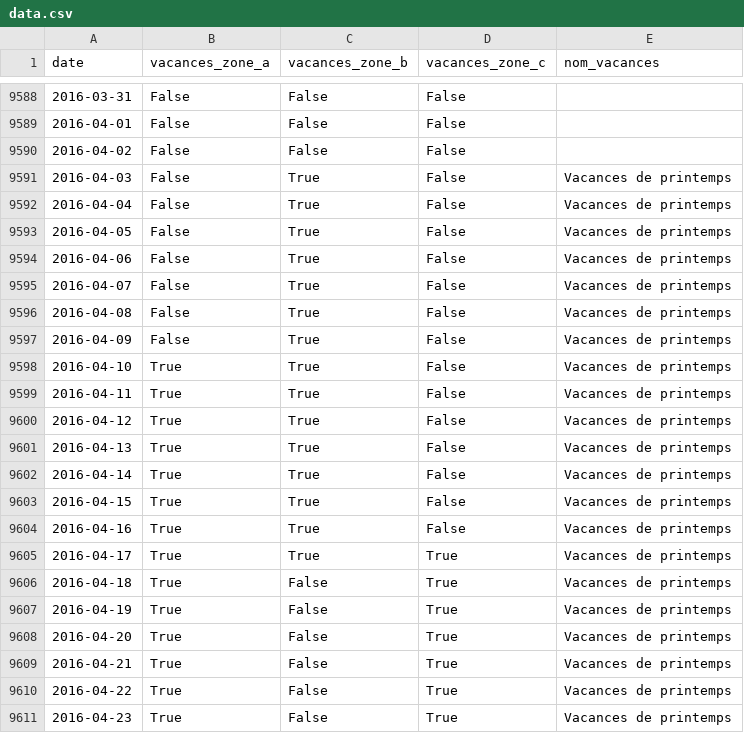
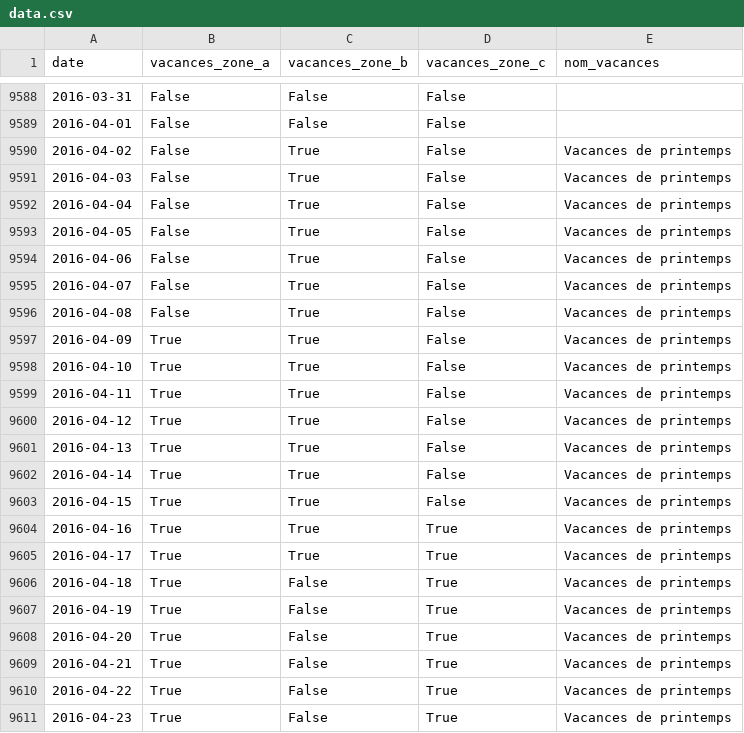
Before and after one commit to AntoineAugusti/vacances-scolaires, a CSV file: data.csv, drawn as a sheet; only a part is shown, gaps mark what is left out.

Commit message:
Correction vacances printemps 2016 #25

```diff
--- a/data.csv
+++ b/data.csv
@@ -9589,3 +9589,3 @@ date,vacances_zone_a,vacances_zone_b,vacances_zone_c,nom_vacances
 2016-04-01,False,False,False,
-2016-04-02,False,False,False,
+2016-04-02,False,True,False,Vacances de printemps
 2016-04-03,False,True,False,Vacances de printemps
@@ -9596,3 +9596,3 @@ date,vacances_zone_a,vacances_zone_b,vacances_zone_c,nom_vacances
 2016-04-08,False,True,False,Vacances de printemps
-2016-04-09,False,True,False,Vacances de printemps
+2016-04-09,True,True,False,Vacances de printemps
 2016-04-10,True,True,False,Vacances de printemps
@@ -9603,3 +9603,3 @@ date,vacances_zone_a,vacances_zone_b,vacances_zone_c,nom_vacances
 2016-04-15,True,True,False,Vacances de printemps
-2016-04-16,True,True,False,Vacances de printemps
+2016-04-16,True,True,True,Vacances de printemps
 2016-04-17,True,True,True,Vacances de printemps
```
